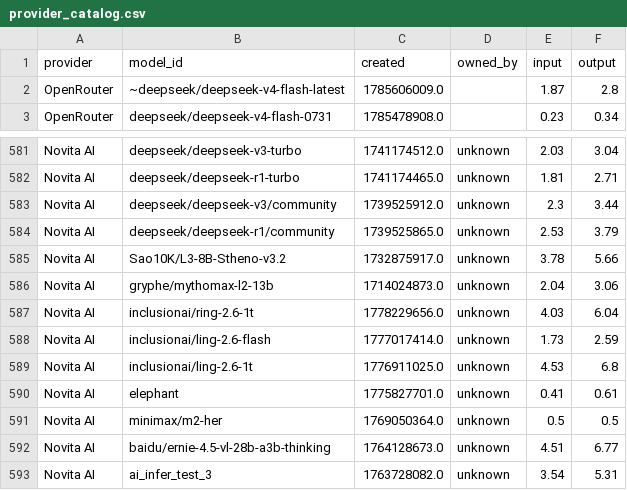
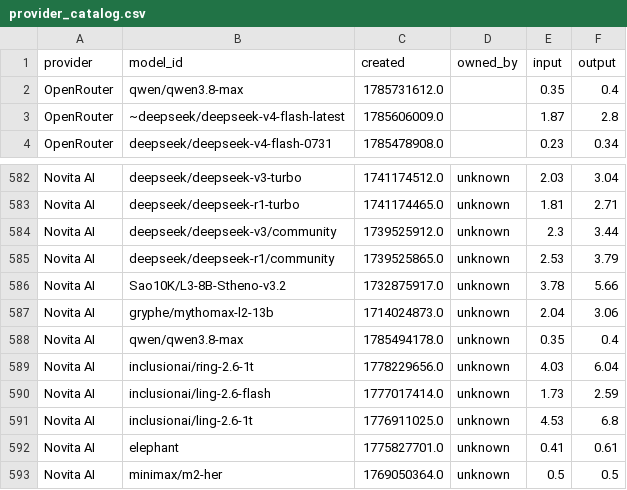
Before and after one commit to Ajithkelangath/ModelRadar-AI, a CSV file: data/provider_catalog.csv, drawn as a sheet; only a part is shown, gaps mark what is left out; the shorter side is filled out with more unchanged rows.

```diff
--- a/data/provider_catalog.csv
+++ b/data/provider_catalog.csv
@@ -1,2 +1,3 @@
 provider,model_id,created,owned_by,input,output
+OpenRouter,qwen/qwen3.8-max,1785731612.0,,0.35,0.4
 OpenRouter,~deepseek/deepseek-v4-flash-latest,1785606009.0,,1.87,2.8
@@ -586,2 +587,3 @@ Novita AI,Sao10K/L3-8B-Stheno-v3.2,1732875917.0,unknown,3.78,5.66
 Novita AI,gryphe/mythomax-l2-13b,1714024873.0,unknown,2.04,3.06
+Novita AI,qwen/qwen3.8-max,1785494178.0,unknown,0.35,0.4
 Novita AI,inclusionai/ring-2.6-1t,1778229656.0,unknown,4.03,6.04
```
Also changed, not shown: data/benchmark_results.csv, data/model_rankings.csv, 1 other file.
